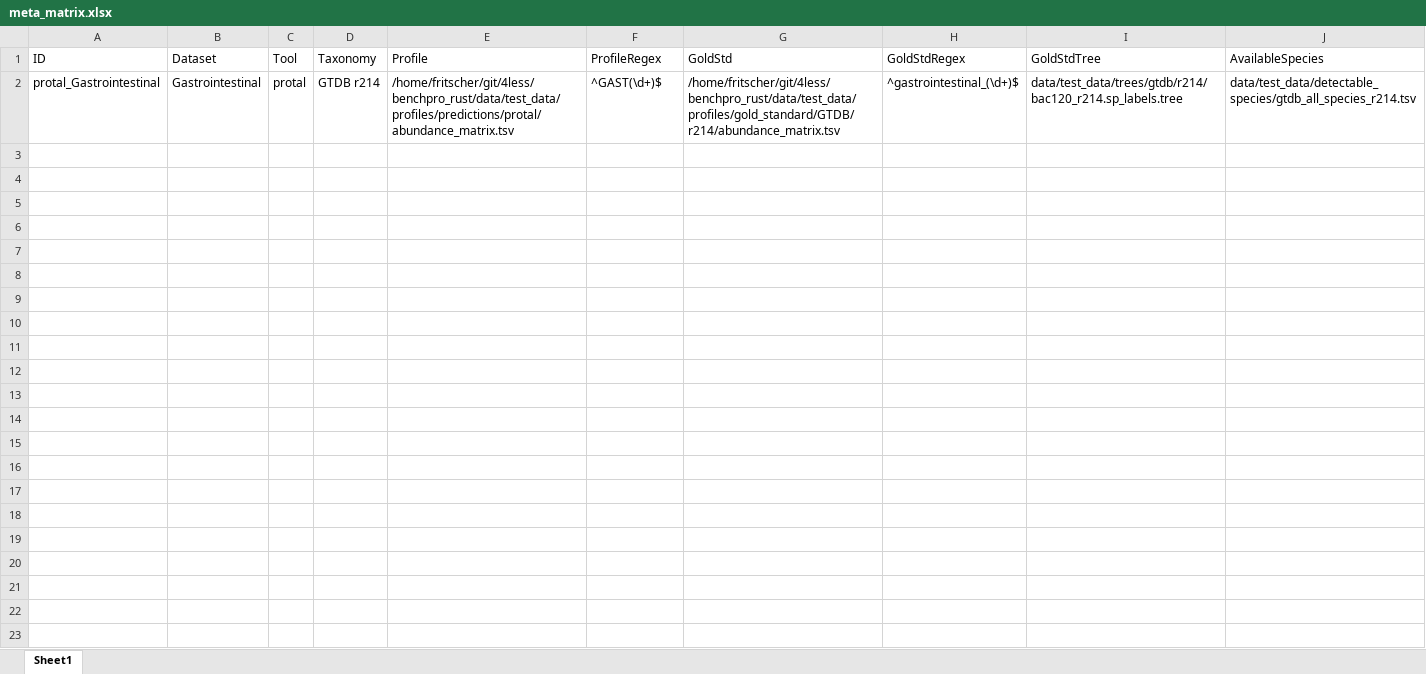
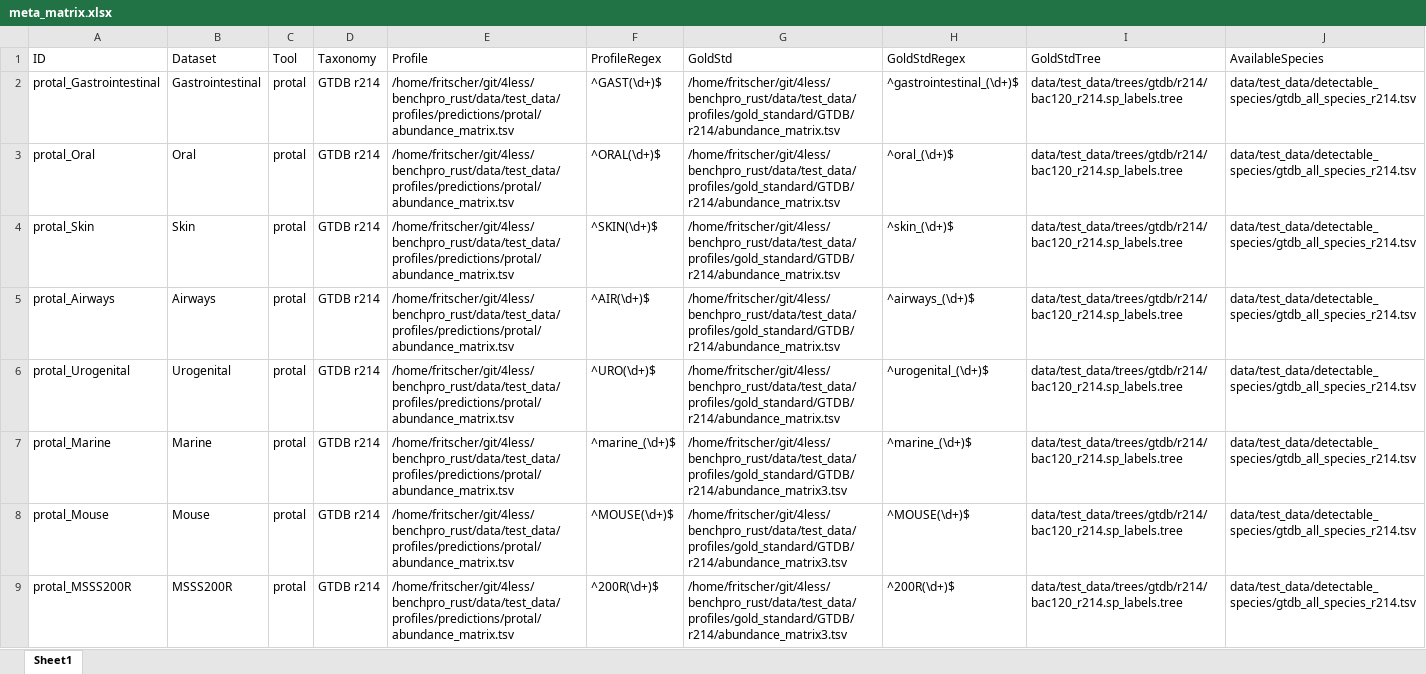
Before and after one commit to 4less/benchpro_rust, an Excel workbook: data/test_data/meta/meta_matrix.xlsx, sheet Sheet1, drawn as a sheet; values as stored, in another font and other column widths than the file's, no borders; the diff names each change by its address in the sheet, - before the commit and + after, or states it on an @@ line.

Commit message:
fix test meta.xlsx

```diff
--- a/data/test_data/meta/meta_matrix.xlsx (sheet Sheet1)
+++ b/data/test_data/meta/meta_matrix.xlsx (sheet Sheet1)
+row 3: protal_Oral | Oral | protal | GTDB r214 | /home/fritscher/git/4less/benchpro_rust/data/test_data/profiles/predictions/protal/abundance_matrix.tsv | ^ORAL(\d+)$ | /home/fritscher/git/4less/benchpro_rust/data/test_data/profiles/gold_standard/GTDB/r214/abundance_matrix.tsv | ^oral_(\d+)$ | data/test_data/trees/gtdb/r214/bac120_r214.sp_labels.tree | data/test_data/detectable_species/gtdb_all_species_r214.tsv
+row 4: protal_Skin | Skin | protal | GTDB r214 | /home/fritscher/git/4less/benchpro_rust/data/test_data/profiles/predictions/protal/abundance_matrix.tsv | ^SKIN(\d+)$ | /home/fritscher/git/4less/benchpro_rust/data/test_data/profiles/gold_standard/GTDB/r214/abundance_matrix.tsv | ^skin_(\d+)$ | data/test_data/trees/gtdb/r214/bac120_r214.sp_labels.tree | data/test_data/detectable_species/gtdb_all_species_r214.tsv
+row 5: protal_Airways | Airways | protal | GTDB r214 | /home/fritscher/git/4less/benchpro_rust/data/test_data/profiles/predictions/protal/abundance_matrix.tsv | ^AIR(\d+)$ | /home/fritscher/git/4less/benchpro_rust/data/test_data/profiles/gold_standard/GTDB/r214/abundance_matrix.tsv | ^airways_(\d+)$ | data/test_data/trees/gtdb/r214/bac120_r214.sp_labels.tree | data/test_data/detectable_species/gtdb_all_species_r214.tsv
+row 6: protal_Urogenital | Urogenital | protal | GTDB r214 | /home/fritscher/git/4less/benchpro_rust/data/test_data/profiles/predictions/protal/abundance_matrix.tsv | ^URO(\d+)$ | /home/fritscher/git/4less/benchpro_rust/data/test_data/profiles/gold_standard/GTDB/r214/abundance_matrix.tsv | ^urogenital_(\d+)$ | data/test_data/trees/gtdb/r214/bac120_r214.sp_labels.tree | data/test_data/detectable_species/gtdb_all_species_r214.tsv
+row 7: protal_Marine | Marine | protal | GTDB r214 | /home/fritscher/git/4less/benchpro_rust/data/test_data/profiles/predictions/protal/abundance_matrix.tsv | ^marine_(\d+)$ | /home/fritscher/git/4less/benchpro_rust/data/test_data/profiles/gold_standard/GTDB/r214/abundance_matrix3.tsv | ^marine_(\d+)$ | data/test_data/trees/gtdb/r214/bac120_r214.sp_labels.tree | data/test_data/detectable_species/gtdb_all_species_r214.tsv
+row 8: protal_Mouse | Mouse | protal | GTDB r214 | /home/fritscher/git/4less/benchpro_rust/data/test_data/profiles/predictions/protal/abundance_matrix.tsv | ^MOUSE(\d+)$ | /home/fritscher/git/4less/benchpro_rust/data/test_data/profiles/gold_standard/GTDB/r214/abundance_matrix3.tsv | ^MOUSE(\d+)$ | data/test_data/trees/gtdb/r214/bac120_r214.sp_labels.tree | data/test_data/detectable_species/gtdb_all_species_r214.tsv
+row 9: protal_MSSS200R | MSSS200R | protal | GTDB r214 | /home/fritscher/git/4less/benchpro_rust/data/test_data/profiles/predictions/protal/abundance_matrix.tsv | ^200R(\d+)$ | /home/fritscher/git/4less/benchpro_rust/data/test_data/profiles/gold_standard/GTDB/r214/abundance_matrix3.tsv | ^200R(\d+)$ | data/test_data/trees/gtdb/r214/bac120_r214.sp_labels.tree | data/test_data/detectable_species/gtdb_all_species_r214.tsv
```
Also changed, not shown: 1 other file.
